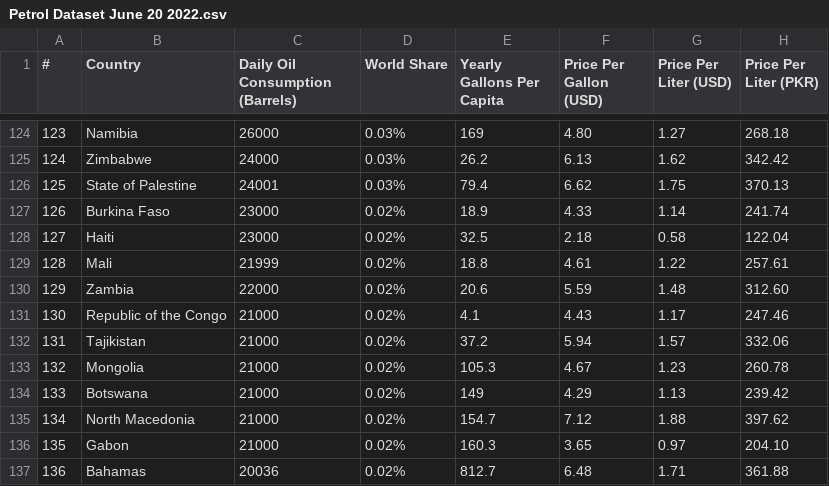
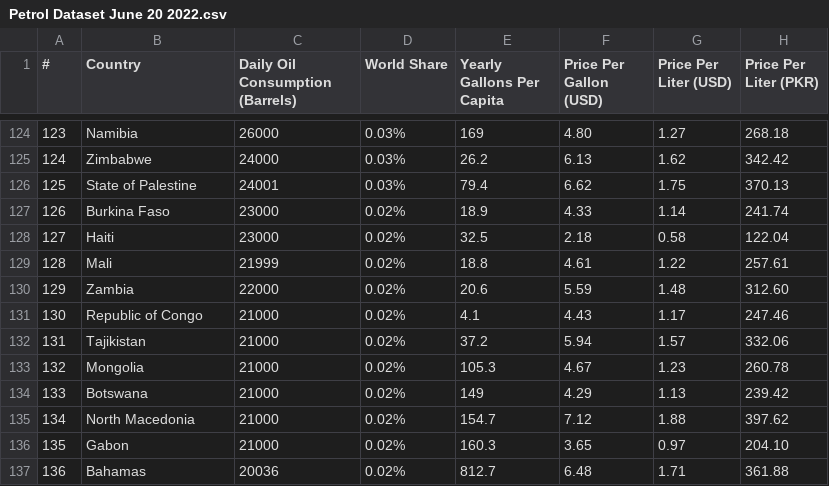
Before and after one commit to MervynYeoMonash/FIT3179_Homework4, a CSV file: Petrol Dataset June 20 2022.csv, drawn as a sheet; only a part is shown, gaps mark what is left out.

Commit message:
Update Petrol Dataset June 20 2022.csv

```diff
--- a/Petrol Dataset June 20 2022.csv
+++ b/Petrol Dataset June 20 2022.csv
@@ -130,3 +130,3 @@
 129,Zambia,22000,0.02%,20.6,5.59,1.48,312.60
-130,Republic of the Congo,21000,0.02%,4.1,4.43,1.17,247.46
+130,Republic of Congo,21000,0.02%,4.1,4.43,1.17,247.46
 131,Tajikistan,21000,0.02%,37.2,5.94,1.57,332.06
```
